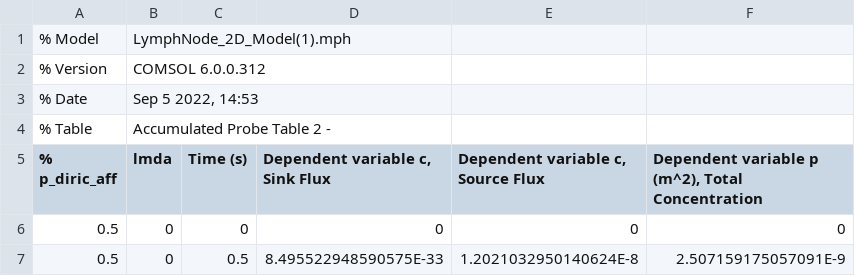
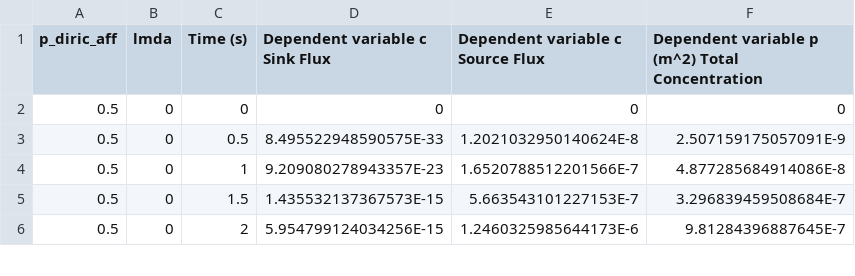
Before and after one commit to lukedtc/Rotation2-Liposomes, a CSV file: lmda0.01_0.05_param_sweep.csv, drawn as a sheet; only a part is shown; the shorter side is filled out with more unchanged rows.

```diff
--- a/lmda0.01_0.05_param_sweep.csv
+++ b/lmda0.01_0.05_param_sweep.csv
@@ -1,6 +1,2 @@
-% Model,LymphNode_2D_Model(1).mph
-% Version,COMSOL 6.0.0.312
-% Date,"Sep 5 2022, 14:53"
-% Table,Accumulated Probe Table 2 -
-% p_diric_aff,lmda,Time (s),"Dependent variable c, Sink Flux","Dependent variable c, Source Flux","Dependent variable p (m^2), Total Concentration"
+p_diric_aff,lmda,Time (s),"Dependent variable c Sink Flux","Dependent variable c Source Flux","Dependent variable p (m^2) Total Concentration"
 0.5,0,0,0,0,0
```
Also changed, not shown: extra_fine_2d_param_sweep.csv, reduced_2d_param_sweep.csv, 5 other files.
